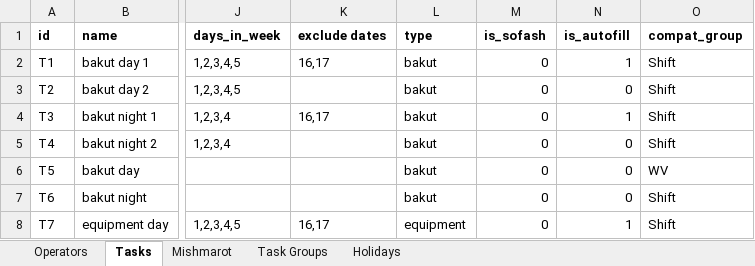
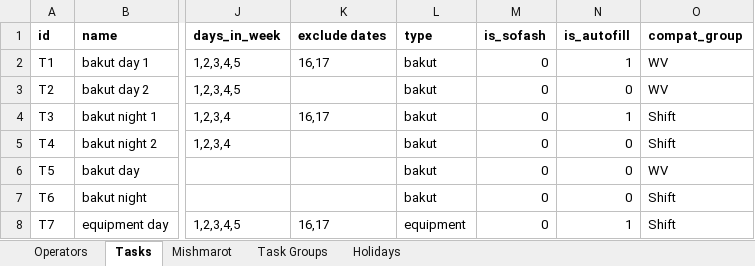
Before and after one commit to nitzanpalgi/Automated-shifts-assignment, an Excel workbook: DATA/DB.xlsx, sheet Tasks, drawn as a sheet; only a part is shown, gaps mark what is left out; values as stored, in another font and other column widths than the file's, no borders; the diff names each change by its address in the sheet, - before the commit and + after, or states it on an @@ line.

Commit message:
wv equipment is not compatible with bakut added #TODO to fix weeks calculation - affects balancing shifts between the weeks

```diff
--- a/DATA/DB.xlsx (sheet Tasks)
+++ b/DATA/DB.xlsx (sheet Tasks)
-O2:O3 (compat_group): Shift
+O2:O3 (compat_group): WV
```
Also changed, not shown: 2 other files.
